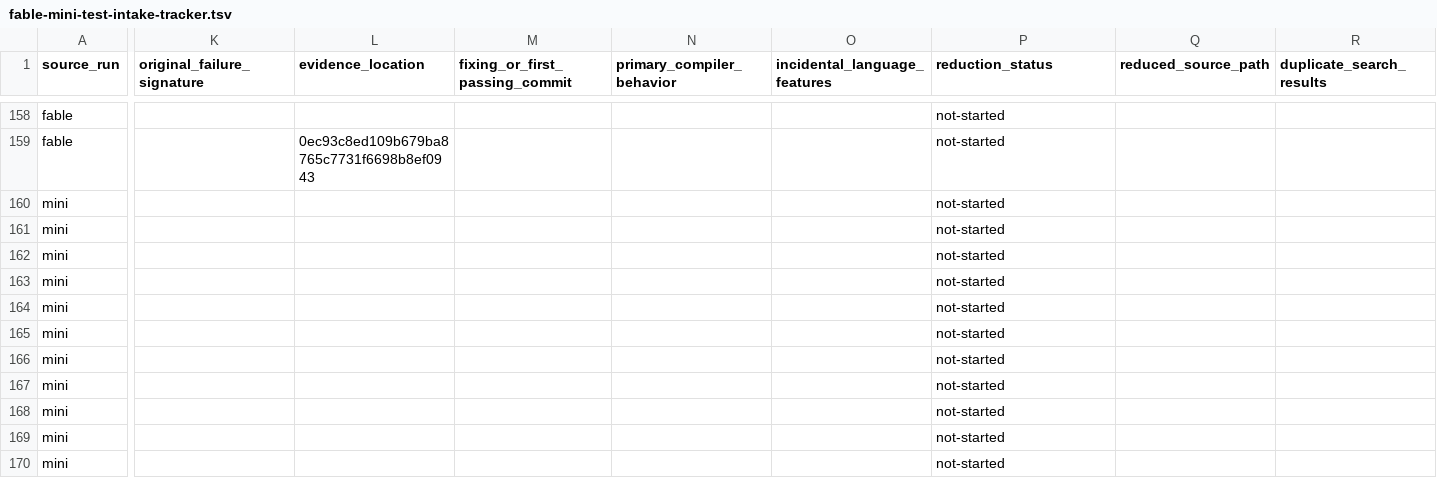
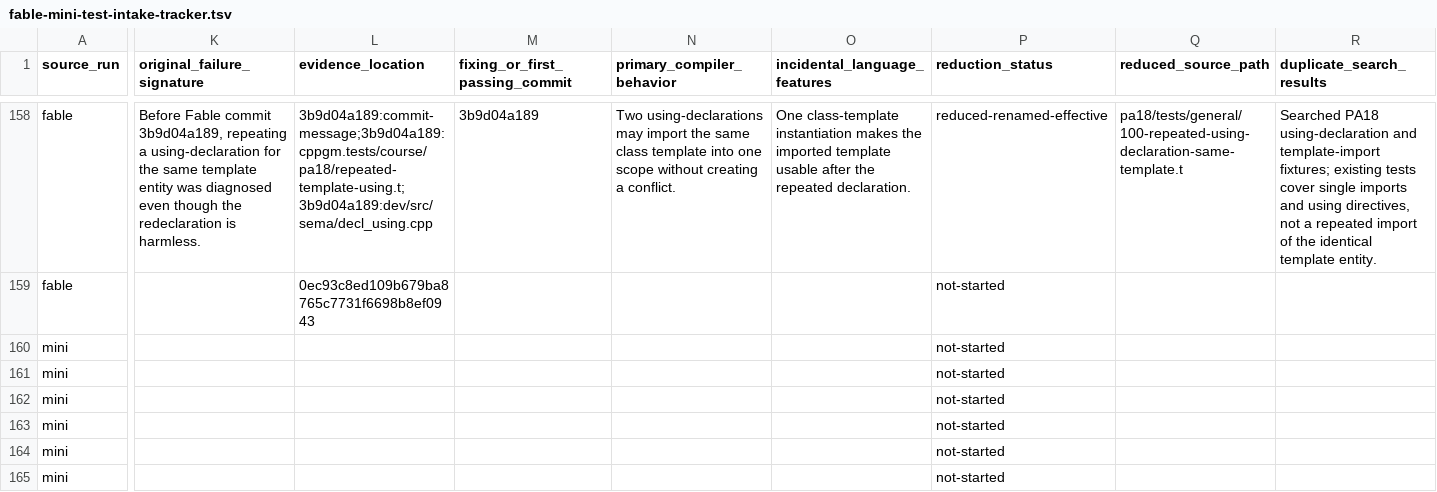
Before and after one commit to vishvananda/cppgm-extended, a TSV file: docs/fable-mini-test-intake-tracker.tsv, drawn as a sheet; only a part is shown, gaps mark what is left out; the shorter side is filled out with more unchanged rows; the diff covers the shown part only; the diff names each change by its address in the sheet, - before the commit and + after, or states it on an @@ line.

Commit message:
Intake PA18 template lookup regressions

```diff
--- a/docs/fable-mini-test-intake-tracker.tsv
+++ b/docs/fable-mini-test-intake-tracker.tsv
-K158 (original_failure_signature): (empty)
+K158 (original_failure_signature): Before Fable commit 3b9d04a189, repeating a using-declaration for the same template entity was diagnosed even though the redeclaration is harmless.
-L158 (evidence_location): (empty)
+L158 (evidence_location): 3b9d04a189:commit-message;3b9d04a189:cppgm.tests/course/pa18/repeated-template-using.t;3b9d04a189:dev/src/sema/decl_using.cpp
-M158 (fixing_or_first_passing_commit): (empty)
+M158 (fixing_or_first_passing_commit): 3b9d04a189
-N158 (primary_compiler_behavior): (empty)
+N158 (primary_compiler_behavior): Two using-declarations may import the same class template into one scope without creating a conflict.
-O158 (incidental_language_features): (empty)
+O158 (incidental_language_features): One class-template instantiation makes the imported template usable after the repeated declaration.
-P158 (reduction_status): not-started
+P158 (reduction_status): reduced-renamed-effective
-Q158 (reduced_source_path): (empty)
+Q158 (reduced_source_path): pa18/tests/general/100-repeated-using-declaration-same-template.t
-R158 (duplicate_search_results): (empty)
+R158 (duplicate_search_results): Searched PA18 using-declaration and template-import fixtures; existing tests cover single imports and using directives, not a repeated import of the identical template entity.
```
Also changed, not shown: 43 edited cells elsewhere in this file, 9 other files.
